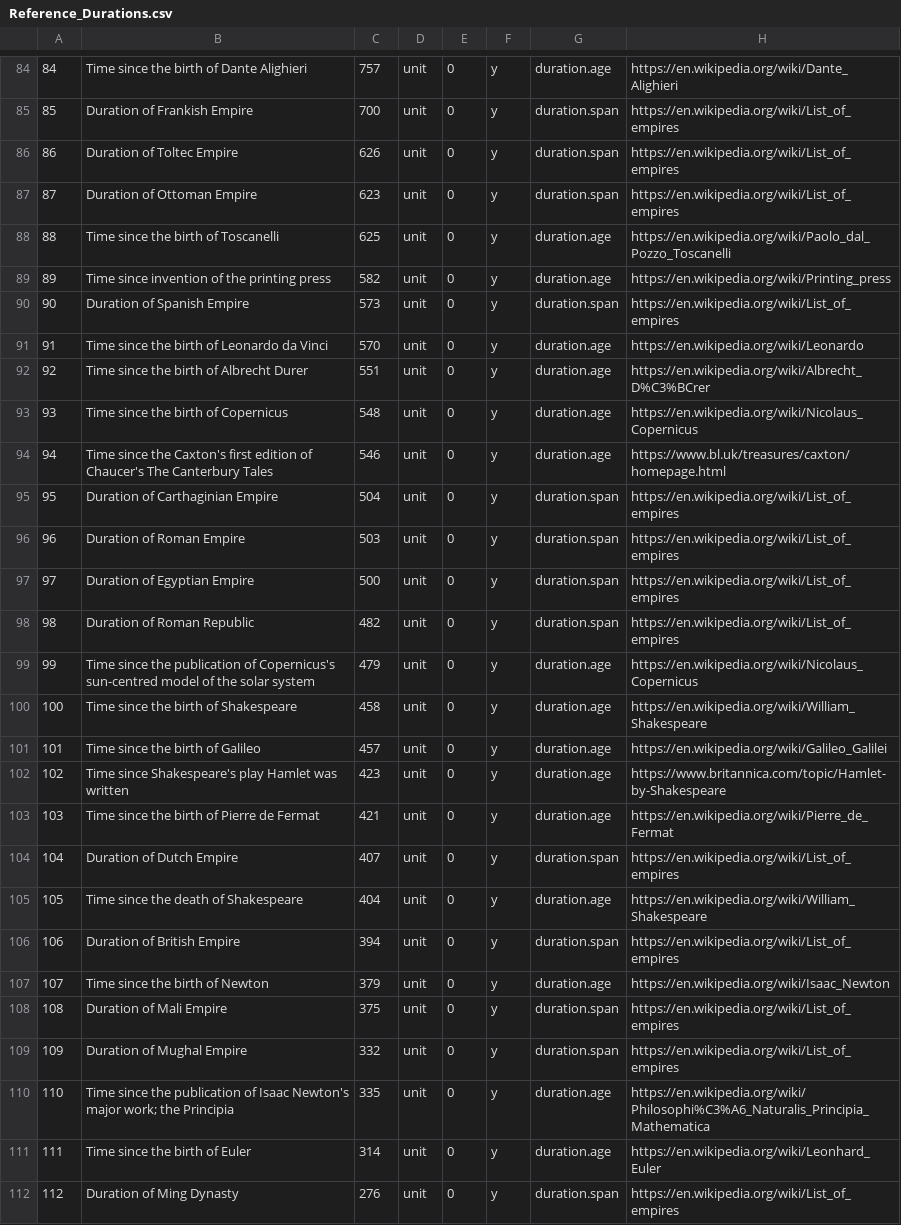
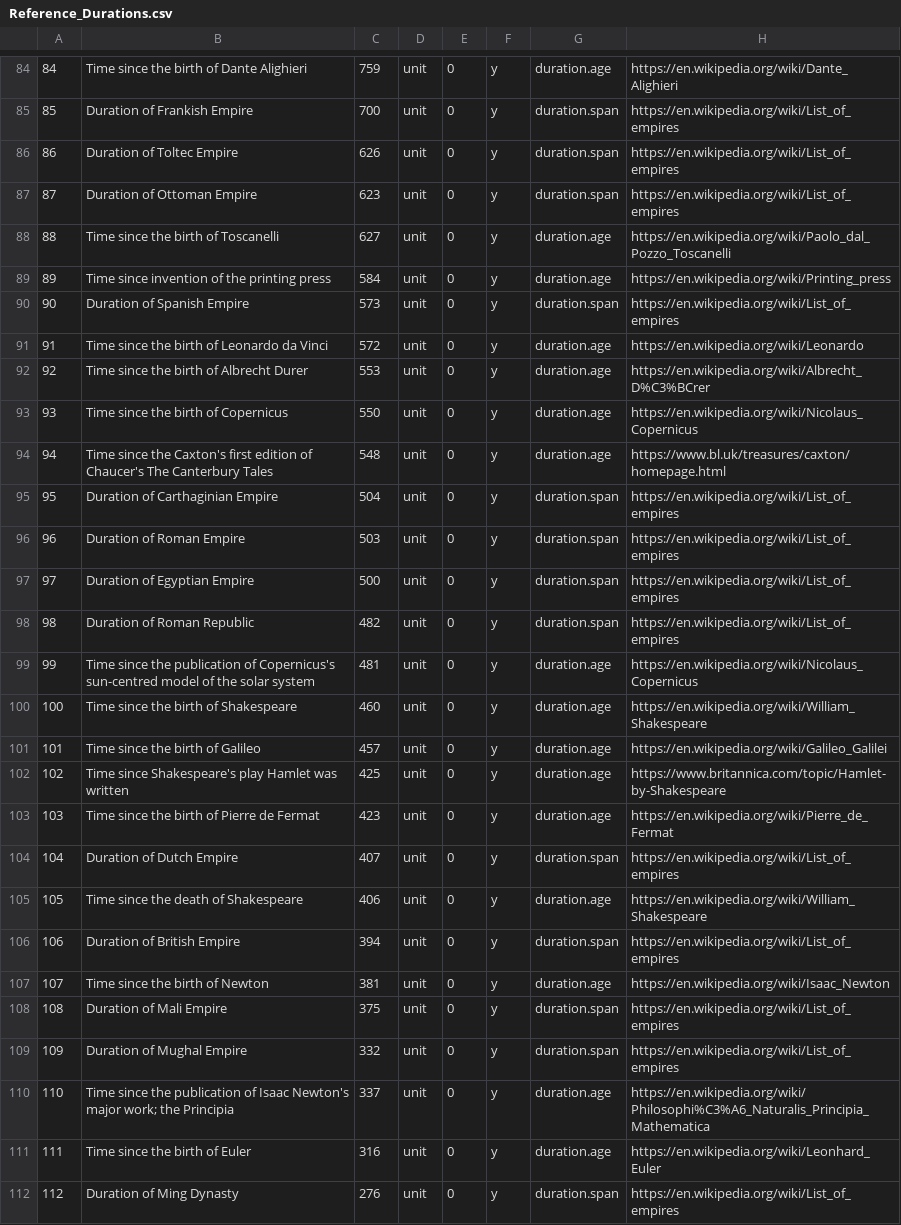
Before and after one commit to andrewcaelliott/my-first-blog, a CSV file: blog/data/Reference_Durations.csv, drawn as a sheet; only a part is shown, gaps mark what is left out; the diff covers the shown part only.

```diff
--- a/blog/data/Reference_Durations.csv
+++ b/blog/data/Reference_Durations.csv
@@ -84,2 +84,2 @@
-84,Time since the birth of Dante Alighieri,757,unit,0,y,duration.age,https://en.wikipedia.org/wiki/Dante_Alighieri
+84,Time since the birth of Dante Alighieri,759,unit,0,y,duration.age,https://en.wikipedia.org/wiki/Dante_Alighieri
 85,Duration of Frankish Empire,700,unit,0,y,duration.span,https://en.wikipedia.org/wiki/List_of_empires
@@ -87,9 +87,9 @@
 87,Duration of Ottoman Empire,623,unit,0,y,duration.span,https://en.wikipedia.org/wiki/List_of_empires
-88,Time since the birth of Toscanelli,625,unit,0,y,duration.age,https://en.wikipedia.org/wiki/Paolo_dal_Pozzo_Toscanelli
-89,Time since invention of the printing press,582,unit,0,y,duration.age,https://en.wikipedia.org/wiki/Printing_press
+88,Time since the birth of Toscanelli,627,unit,0,y,duration.age,https://en.wikipedia.org/wiki/Paolo_dal_Pozzo_Toscanelli
+89,Time since invention of the printing press,584,unit,0,y,duration.age,https://en.wikipedia.org/wiki/Printing_press
 90,Duration of Spanish Empire,573,unit,0,y,duration.span,https://en.wikipedia.org/wiki/List_of_empires
-91,Time since the birth of Leonardo da Vinci,570,unit,0,y,duration.age,https://en.wikipedia.org/wiki/Leonardo
-92,Time since the birth of Albrecht Durer,551,unit,0,y,duration.age,https://en.wikipedia.org/wiki/Albrecht_D%C3%BCrer
-93,Time since the birth of Copernicus,548,unit,0,y,duration.age,https://en.wikipedia.org/wiki/Nicolaus_Copernicus
-94,Time since the Caxton's first edition of Chaucer's The Canterbury Tales,546,unit,0,y,duration.age,https://www.bl.uk/treasures/caxton/homepage.html
+91,Time since the birth of Leonardo da Vinci,572,unit,0,y,duration.age,https://en.wikipedia.org/wiki/Leonardo
+92,Time since the birth of Albrecht Durer,553,unit,0,y,duration.age,https://en.wikipedia.org/wiki/Albrecht_D%C3%BCrer
+93,Time since the birth of Copernicus,550,unit,0,y,duration.age,https://en.wikipedia.org/wiki/Nicolaus_Copernicus
+94,Time since the Caxton's first edition of Chaucer's The Canterbury Tales,548,unit,0,y,duration.age,https://www.bl.uk/treasures/caxton/homepage.html
 95,Duration of Carthaginian Empire,504,unit,0,y,duration.span,https://en.wikipedia.org/wiki/List_of_empires
@@ -98,15 +98,15 @@
 98,Duration of Roman Republic,482,unit,0,y,duration.span,https://en.wikipedia.org/wiki/List_of_empires
-99,Time since the publication of Copernicus's sun-centred model of the solar system,479,unit,0,y,duration.age,https://en.wikipedia.org/wiki/Nicolaus_Copernicus
-100,Time since the birth of Shakespeare,458,unit,0,y,duration.age,https://en.wikipedia.org/wiki/William_Shakespeare
+99,Time since the publication of Copernicus's sun-centred model of the solar system,481,unit,0,y,duration.age,https://en.wikipedia.org/wiki/Nicolaus_Copernicus
+100,Time since the birth of Shakespeare,460,unit,0,y,duration.age,https://en.wikipedia.org/wiki/William_Shakespeare
 101,Time since the birth of Galileo,457,unit,0,y,duration.age,https://en.wikipedia.org/wiki/Galileo_Galilei
-102,Time since Shakespeare's play Hamlet was written,423,unit,0,y,duration.age,https://www.britannica.com/topic/Hamlet-by-Shakespeare
-103,Time since the birth of Pierre de Fermat,421,unit,0,y,duration.age,https://en.wikipedia.org/wiki/Pierre_de_Fermat
+102,Time since Shakespeare's play Hamlet was written,425,unit,0,y,duration.age,https://www.britannica.com/topic/Hamlet-by-Shakespeare
+103,Time since the birth of Pierre de Fermat,423,unit,0,y,duration.age,https://en.wikipedia.org/wiki/Pierre_de_Fermat
 104,Duration of Dutch Empire,407,unit,0,y,duration.span,https://en.wikipedia.org/wiki/List_of_empires
-105,Time since the death of Shakespeare,404,unit,0,y,duration.age,https://en.wikipedia.org/wiki/William_Shakespeare
+105,Time since the death of Shakespeare,406,unit,0,y,duration.age,https://en.wikipedia.org/wiki/William_Shakespeare
 106,Duration of British Empire,394,unit,0,y,duration.span,https://en.wikipedia.org/wiki/List_of_empires
-107,Time since the birth of Newton,379,unit,0,y,duration.age,https://en.wikipedia.org/wiki/Isaac_Newton
+107,Time since the birth of Newton,381,unit,0,y,duration.age,https://en.wikipedia.org/wiki/Isaac_Newton
 108,Duration of Mali Empire,375,unit,0,y,duration.span,https://en.wikipedia.org/wiki/List_of_empires
 109,Duration of Mughal Empire,332,unit,0,y,duration.span,https://en.wikipedia.org/wiki/List_of_empires
-110,Time since the publication of Isaac Newton's major work; the Principia,335,unit,0,y,duration.age,https://en.wikipedia.org/wiki/Philosophi%C3%A6_Naturalis_Principia_Mathematica
-111,Time since the birth of Euler,314,unit,0,y,duration.age,https://en.wikipedia.org/wiki/Leonhard_Euler
+110,Time since the publication of Isaac Newton's major work; the Principia,337,unit,0,y,duration.age,https://en.wikipedia.org/wiki/Philosophi%C3%A6_Naturalis_Principia_Mathematica
+111,Time since the birth of Euler,316,unit,0,y,duration.age,https://en.wikipedia.org/wiki/Leonhard_Euler
 112,Duration of Ming Dynasty,276,unit,0,y,duration.span,https://en.wikipedia.org/wiki/List_of_empires
```
Also changed, not shown: 54 edited cells elsewhere in this file, 4 other files.
